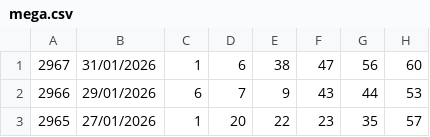
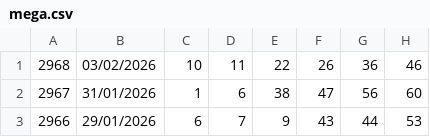
Before and after one commit to adilsonee/ResultadoMegaSena, a CSV file: mega.csv, drawn as a sheet; only a part is shown; the shorter side is filled out with more unchanged rows.

Commit message:
2968

```diff
--- a/mega.csv
+++ b/mega.csv
@@ -1 +1,2 @@
+2968,03/02/2026,10,11,22,26,36,46
 2967,31/01/2026,1,6,38,47,56,60
```
